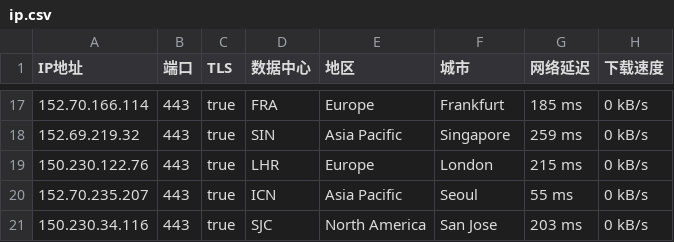
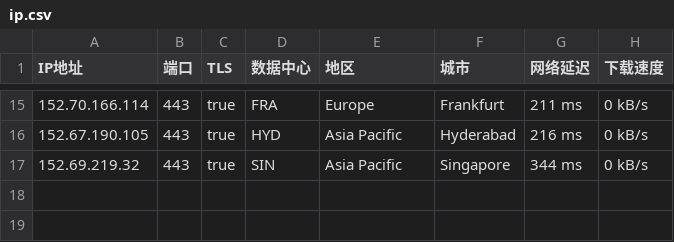
Before and after one commit to ailx1101/Cloudflare-IP-SpeedTest, a CSV file: ip.csv, drawn as a sheet; only a part is shown, gaps mark what is left out; the diff covers the shown part only.

```diff
--- a/ip.csv
+++ b/ip.csv
@@ -17,5 +15,3 @@ IP地址,端口,TLS,数据中心,地区,城市,网络延迟,下载速度
-152.70.166.114,443,true,FRA,Europe,Frankfurt,185 ms,0 kB/s
-152.69.219.32,443,true,SIN,Asia Pacific,Singapore,259 ms,0 kB/s
-150.230.122.76,443,true,LHR,Europe,London,215 ms,0 kB/s
-152.70.235.207,443,true,ICN,Asia Pacific,Seoul,55 ms,0 kB/s
-150.230.34.116,443,true,SJC,North America,San Jose,203 ms,0 kB/s
+152.70.166.114,443,true,FRA,Europe,Frankfurt,211 ms,0 kB/s
+152.67.190.105,443,true,HYD,Asia Pacific,Hyderabad,216 ms,0 kB/s
+152.69.219.32,443,true,SIN,Asia Pacific,Singapore,344 ms,0 kB/s
```
Also changed, not shown: 3 added rows, 5 removed rows and 24 edited cells elsewhere in this file.
